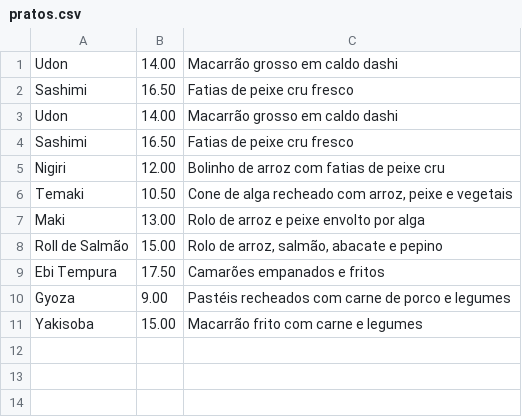
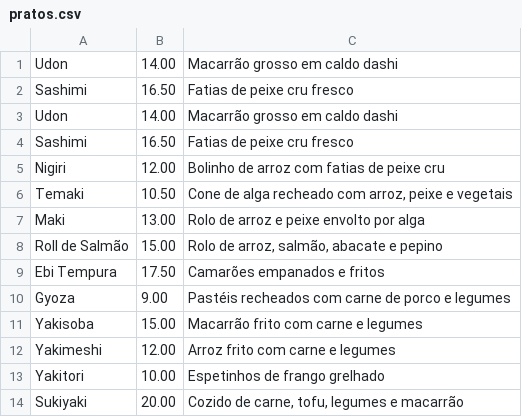
Before and after one commit to sarahmaneira/PJBL, a CSV file: out/production/PJBL/pratos.csv, drawn as a sheet.

```diff
--- a/out/production/PJBL/pratos.csv
+++ b/out/production/PJBL/pratos.csv
@@ -11 +11,4 @@ Gyoza;9.00;Pastéis recheados com carne de porco e legumes
 Yakisoba;15.00;Macarrão frito com carne e legumes
+Yakimeshi;12.00;Arroz frito com carne e legumes
+Yakitori;10.00;Espetinhos de frango grelhado
+Sukiyaki;20.00;Cozido de carne, tofu, legumes e macarrão
```
Also changed, not shown: 1 other file.
